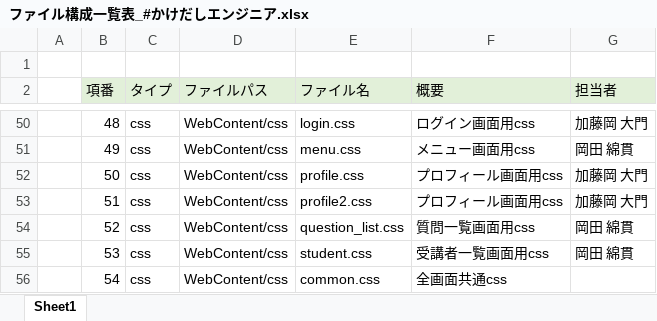
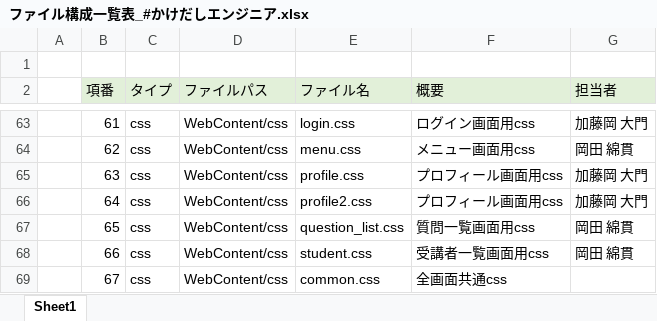
Before and after one commit to DOJO-2021/E-3, an Excel workbook: documents/ファイル構成一覧表_#かけだしエンジニア.xlsx, sheet Sheet1, drawn as a sheet; only a part is shown, gaps mark what is left out; values as stored, in another font and other column widths than the file's, no borders; addresses are those after the commit; the diff covers the shown part only; the diff names each change by its address in the sheet, - before the commit and + after, or states it on an @@ line.

```diff
--- a/documents/ファイル構成一覧表_#かけだしエンジニア.xlsx (sheet Sheet1)
+++ b/documents/ファイル構成一覧表_#かけだしエンジニア.xlsx (sheet Sheet1)
-B63 (項番): 48
+B63 (項番): 61
-B64 (項番): 49
+B64 (項番): 62
-B65 (項番): 50
+B65 (項番): 63
-B66 (項番): 51
+B66 (項番): 64
-B67 (項番): 52
+B67 (項番): 65
-B68 (項番): 53
+B68 (項番): 66
-B69 (項番): 54
+B69 (項番): 67
```
Also changed, not shown: 13 added rows and 122 edited cells elsewhere in this sheet, 25 other files.
